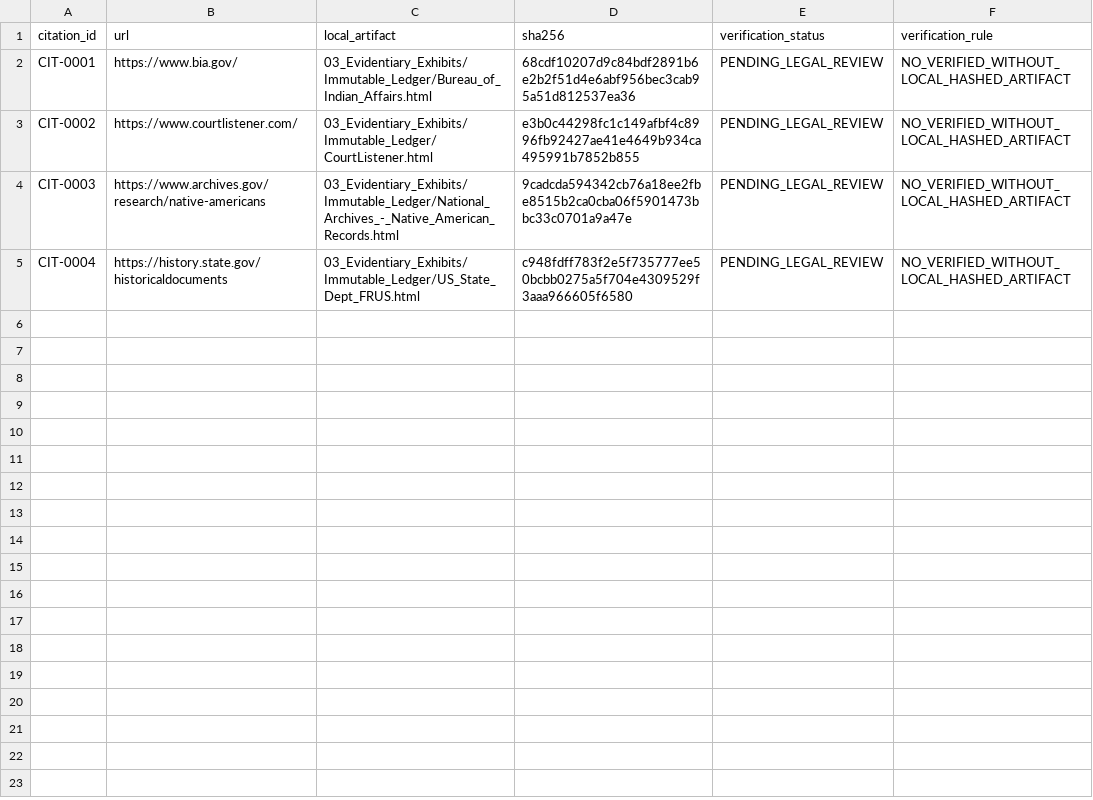
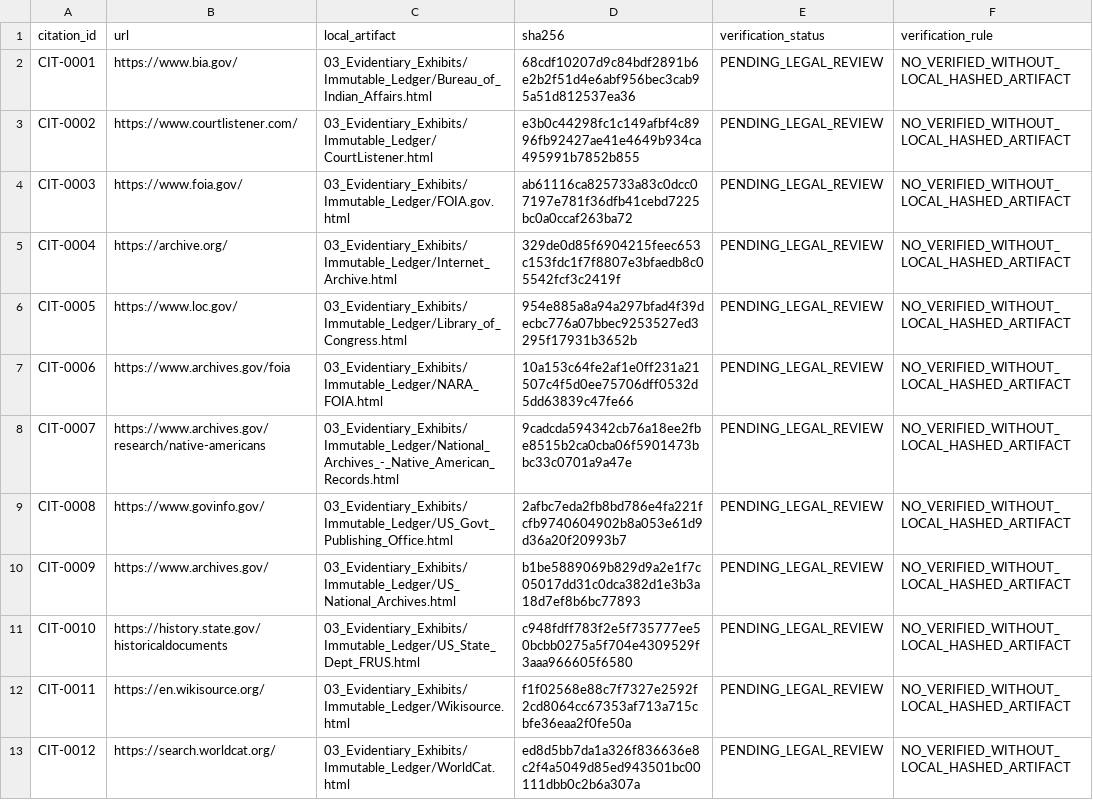
Before and after one commit to GlobalRestitutionAlliance/turtle-island-us-ak-native-village-of-eyak-cordova-master-litigation, a CSV file: 03_Evidentiary_Exhibits/CITATION_INDEX.csv, drawn as a sheet.

Commit message:
Batch 2b: harvest expanded sources, citations, manifests

```diff
--- a/03_Evidentiary_Exhibits/CITATION_INDEX.csv
+++ b/03_Evidentiary_Exhibits/CITATION_INDEX.csv
@@ -3,3 +3,11 @@ CIT-0001,https://www.bia.gov/,03_Evidentiary_Exhibits/Immutable_Ledger/Bureau_of
 CIT-0002,https://www.courtlistener.com/,03_Evidentiary_Exhibits/Immutable_Ledger/CourtListener.html,e3b0c44298fc1c149afbf4c8996fb92427ae41e4649b934ca495991b7852b855,PENDING_LEGAL_REVIEW,NO_VERIFIED_WITHOUT_LOCAL_HASHED_ARTIFACT
-CIT-0003,https://www.archives.gov/research/native-americans,03_Evidentiary_Exhibits/Immutable_Ledger/National_Archives_-_Native_American_Records.html,9cadcda594342cb76a18ee2fbe8515b2ca0cba06f5901473bbc33c0701a9a47e,PENDING_LEGAL_REVIEW,NO_VERIFIED_WITHOUT_LOCAL_HASHED_ARTIFACT
-CIT-0004,https://history.state.gov/historicaldocuments,03_Evidentiary_Exhibits/Immutable_Ledger/US_State_Dept_FRUS.html,c948fdff783f2e5f735777ee50bcbb0275a5f704e4309529f3aaa966605f6580,PENDING_LEGAL_REVIEW,NO_VERIFIED_WITHOUT_LOCAL_HASHED_ARTIFACT
+CIT-0003,https://www.foia.gov/,03_Evidentiary_Exhibits/Immutable_Ledger/FOIA.gov.html,ab61116ca825733a83c0dcc07197e781f36dfb41cebd7225bc0a0ccaf263ba72,PENDING_LEGAL_REVIEW,NO_VERIFIED_WITHOUT_LOCAL_HASHED_ARTIFACT
+CIT-0004,https://archive.org/,03_Evidentiary_Exhibits/Immutable_Ledger/Internet_Archive.html,329de0d85f6904215feec653c153fdc1f7f8807e3bfaedb8c05542fcf3c2419f,PENDING_LEGAL_REVIEW,NO_VERIFIED_WITHOUT_LOCAL_HASHED_ARTIFACT
+CIT-0005,https://www.loc.gov/,03_Evidentiary_Exhibits/Immutable_Ledger/Library_of_Congress.html,954e885a8a94a297bfad4f39decbc776a07bbec9253527ed3295f17931b3652b,PENDING_LEGAL_REVIEW,NO_VERIFIED_WITHOUT_LOCAL_HASHED_ARTIFACT
+CIT-0006,https://www.archives.gov/foia,03_Evidentiary_Exhibits/Immutable_Ledger/NARA_FOIA.html,10a153c64fe2af1e0ff231a21507c4f5d0ee75706dff0532d5dd63839c47fe66,PENDING_LEGAL_REVIEW,NO_VERIFIED_WITHOUT_LOCAL_HASHED_ARTIFACT
+CIT-0007,https://www.archives.gov/research/native-americans,03_Evidentiary_Exhibits/Immutable_Ledger/National_Archives_-_Native_American_Records.html,9cadcda594342cb76a18ee2fbe8515b2ca0cba06f5901473bbc33c0701a9a47e,PENDING_LEGAL_REVIEW,NO_VERIFIED_WITHOUT_LOCAL_HASHED_ARTIFACT
+CIT-0008,https://www.govinfo.gov/,03_Evidentiary_Exhibits/Immutable_Ledger/US_Govt_Publishing_Office.html,2afbc7eda2fb8bd786e4fa221fcfb9740604902b8a053e61d9d36a20f20993b7,PENDING_LEGAL_REVIEW,NO_VERIFIED_WITHOUT_LOCAL_HASHED_ARTIFACT
+CIT-0009,https://www.archives.gov/,03_Evidentiary_Exhibits/Immutable_Ledger/US_National_Archives.html,b1be5889069b829d9a2e1f7c05017dd31c0dca382d1e3b3a18d7ef8b6bc77893,PENDING_LEGAL_REVIEW,NO_VERIFIED_WITHOUT_LOCAL_HASHED_ARTIFACT
+CIT-0010,https://history.state.gov/historicaldocuments,03_Evidentiary_Exhibits/Immutable_Ledger/US_State_Dept_FRUS.html,c948fdff783f2e5f735777ee50bcbb0275a5f704e4309529f3aaa966605f6580,PENDING_LEGAL_REVIEW,NO_VERIFIED_WITHOUT_LOCAL_HASHED_ARTIFACT
+CIT-0011,https://en.wikisource.org/,03_Evidentiary_Exhibits/Immutable_Ledger/Wikisource.html,f1f02568e88c7f7327e2592f2cd8064cc67353af713a715cbfe36eaa2f0fe50a,PENDING_LEGAL_REVIEW,NO_VERIFIED_WITHOUT_LOCAL_HASHED_ARTIFACT
+CIT-0012,https://search.worldcat.org/,03_Evidentiary_Exhibits/Immutable_Ledger/WorldCat.html,ed8d5bb7da1a326f836636e8c2f4a5049d85ed943501bc00111dbb0c2b6a307a,PENDING_LEGAL_REVIEW,NO_VERIFIED_WITHOUT_LOCAL_HASHED_ARTIFACT
```
Also changed, not shown: 32 other files.
